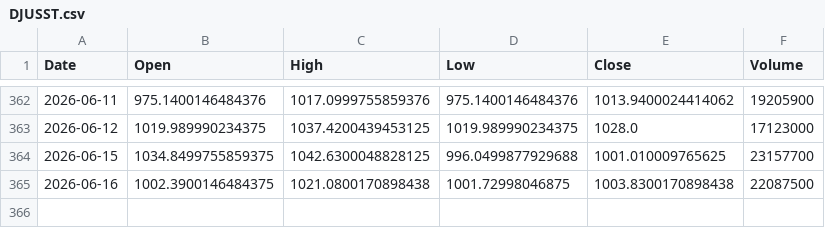
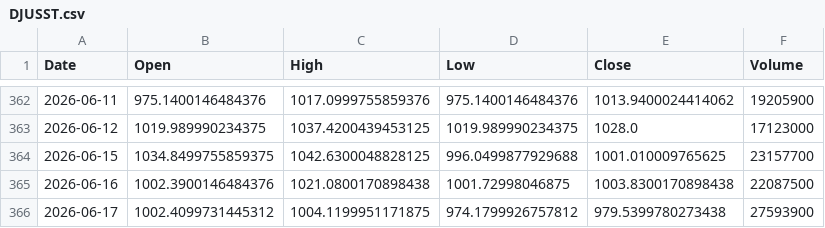
Before and after one commit to simsisim/dowJonesIndex_download, a CSV file: data/market_data/daily/DJUSST.csv, drawn as a sheet; only a part is shown, gaps mark what is left out.

```diff
--- a/data/market_data/daily/DJUSST.csv
+++ b/data/market_data/daily/DJUSST.csv
@@ -364,2 +364,3 @@ Date,Open,High,Low,Close,Volume
 2026-06-15,1034.8499755859375,1042.6300048828125,996.0499877929688,1001.010009765625,23157700
-2026-06-16,1002.3900146484375,1021.0800170898438,1001.72998046875,1003.8300170898438,22087500
+2026-06-16,1002.3900146484376,1021.0800170898438,1001.72998046875,1003.8300170898438,22087500
+2026-06-17,1002.4099731445312,1004.1199951171875,974.1799926757812,979.5399780273438,27593900
```
Also changed, not shown: data/market_data/daily/GSPC.csv, data/market_data/daily/NDX.csv, 2 other files.
